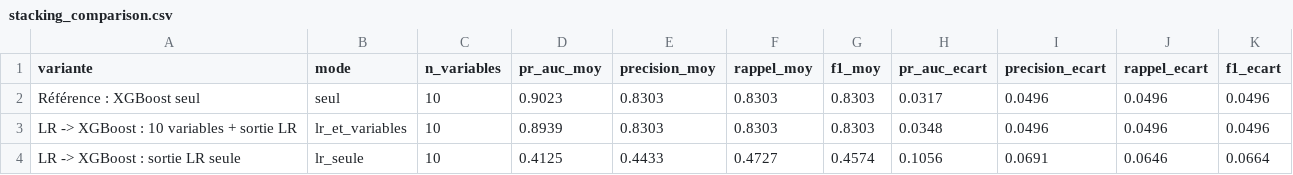
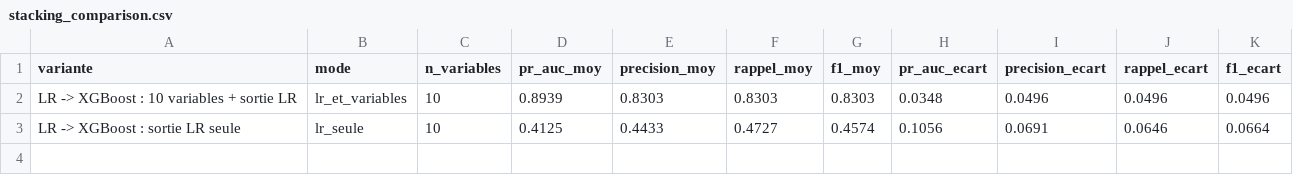
Before and after one commit to mohamed-kar1/predictive-maintenance-anomaly-detection, a CSV file: reports/stacking_comparison.csv, drawn as a sheet.

```diff
--- a/reports/stacking_comparison.csv
+++ b/reports/stacking_comparison.csv
@@ -1,3 +1,2 @@
 variante,mode,n_variables,pr_auc_moy,precision_moy,rappel_moy,f1_moy,pr_auc_ecart,precision_ecart,rappel_ecart,f1_ecart
-Référence : XGBoost seul,seul,10,0.9023,0.8303,0.8303,0.8303,0.0317,0.0496,0.0496,0.0496
 LR -> XGBoost : 10 variables + sortie LR,lr_et_variables,10,0.8939,0.8303,0.8303,0.8303,0.0348,0.0496,0.0496,0.0496
```
Also changed, not shown: reports/model_comparison.csv, 6 other files.
